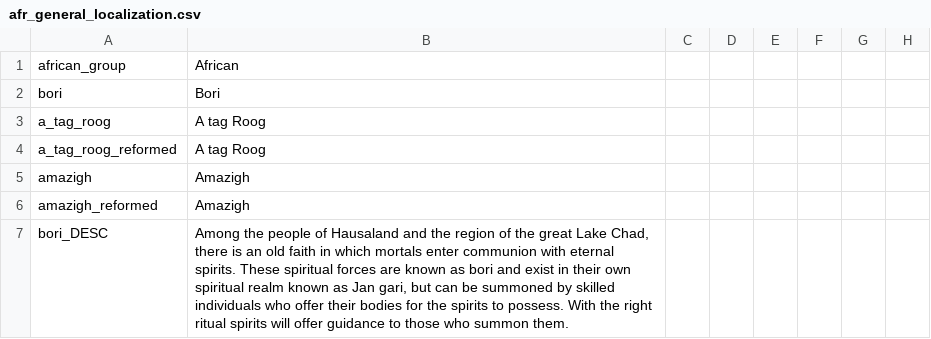
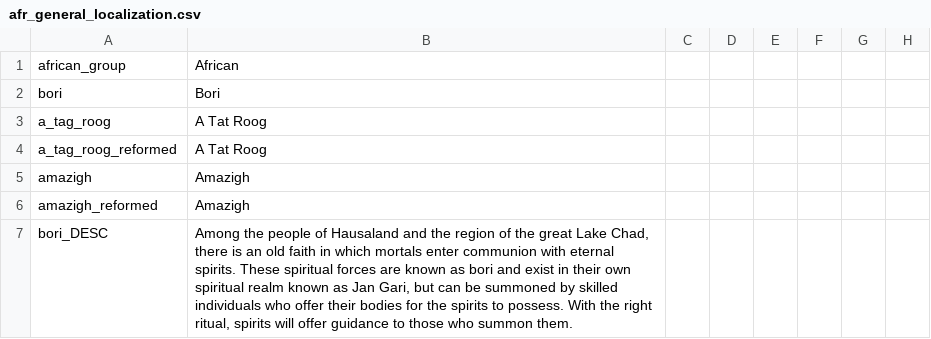
Before and after one commit to faiuwle/CK2AfricanReligionsMod, a CSV file: AfricanReligions/localisation/afr_general_localization.csv, drawn as a sheet; only a part is shown; the diff covers the shown part only; the diff names each change by its address in the sheet, - before the commit and + after, or states it on an @@ line.

Commit message:
Minor fixes to localization

```diff
--- a/AfricanReligions/localisation/afr_general_localization.csv
+++ b/AfricanReligions/localisation/afr_general_localization.csv
-B3:B4: A tag Roog
+B3:B4: A Tat Roog
-B7: …as Jan gari, but can be summoned by skilled individuals who offer their bodies for the spirits to possess. With the right ritual spirits will…
+B7: …as Jan Gari, but can be summoned by skilled individuals who offer their bodies for the spirits to possess. With the right ritual, spirits will…
```
Also changed, not shown: 1 added row and 18 edited cells elsewhere in this file, AfricanReligions/localisation/afr_event_texts.csv.
